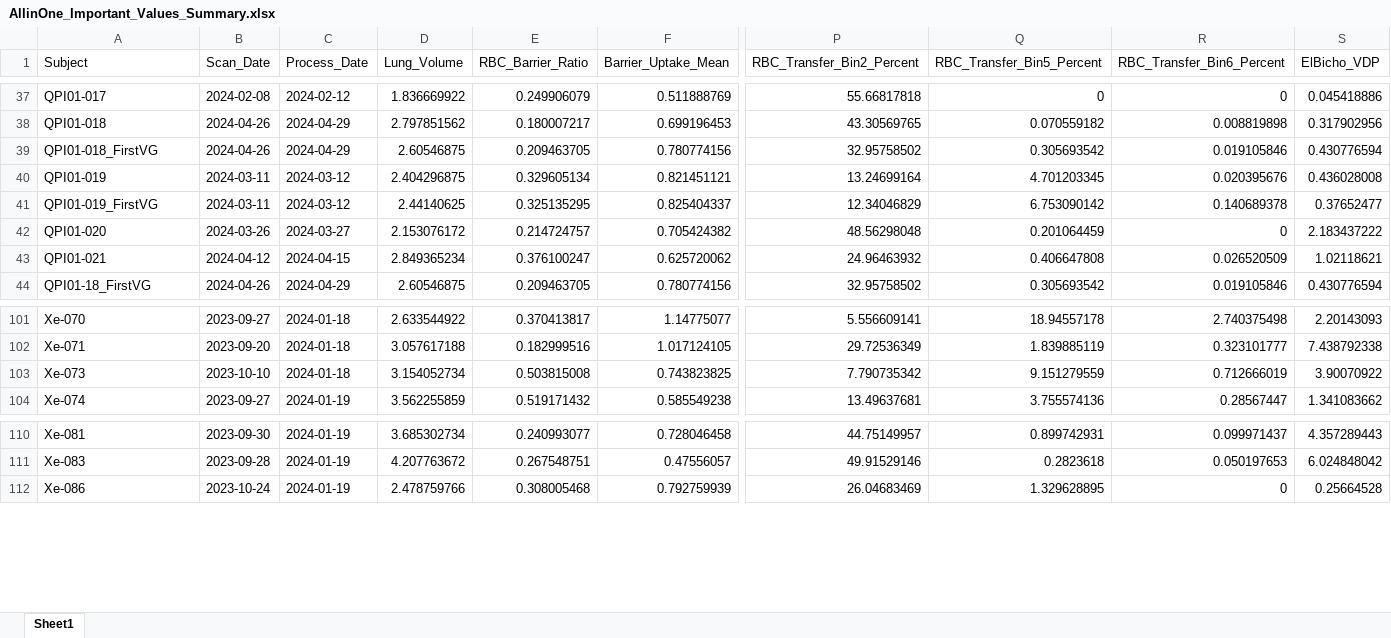
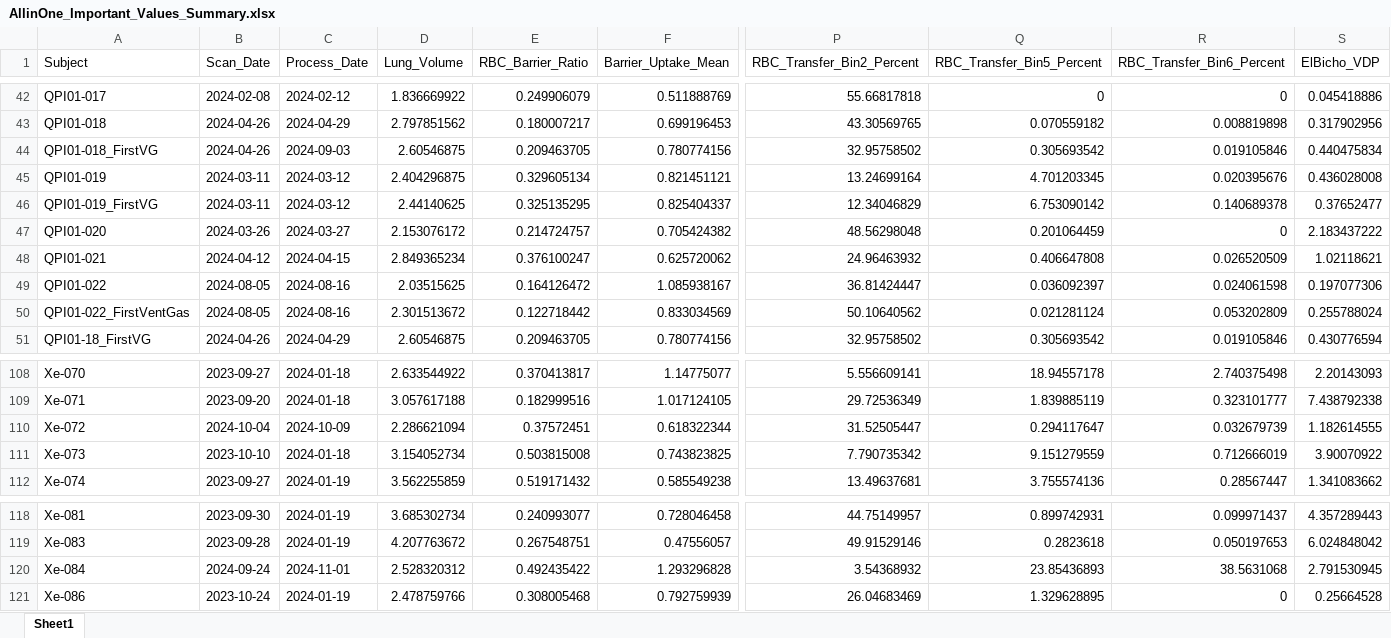
Before and after one commit to pniedbalski3/All_in_one_Xenon_Analysis, an Excel workbook: AncillaryFiles/AllinOne_Important_Values_Summary.xlsx, sheet Sheet1, drawn as a sheet; only a part is shown, gaps mark what is left out; values as stored, in another font and other column widths than the file's, no borders; addresses are those after the commit; rows hold the shown columns only; the diff covers the shown part only; the diff names each change by its address in the sheet, - before the commit and + after, or states it on an @@ line.

```diff
--- a/AncillaryFiles/AllinOne_Important_Values_Summary.xlsx (sheet Sheet1)
+++ b/AncillaryFiles/AllinOne_Important_Values_Summary.xlsx (sheet Sheet1)
-C44 (Process_Date): 2024-04-29
+C44 (Process_Date): 2024-09-03
-S44 (ElBicho_VDP): 0.430776594
+S44 (ElBicho_VDP): 0.440475834
+row 49: QPI01-022 | 2024-08-05 | 2024-08-16 | 2.03515625 | 0.164126472 | 1.085938167 | 36.81424447 | 0.036092397 | 0.024061598 | 0.197077306
+row 50: QPI01-022_FirstVentGas | 2024-08-05 | 2024-08-16 | 2.301513672 | 0.122718442 | 0.833034569 | 50.10640562 | 0.021281124 | 0.053202809 | 0.255788024
+row 110: Xe-072 | 2024-10-04 | 2024-10-09 | 2.286621094 | 0.37572451 | 0.618322344 | 31.52505447 | 0.294117647 | 0.032679739 | 1.182614555
+row 120: Xe-084 | 2024-09-24 | 2024-11-01 | 2.528320312 | 0.492435422 | 1.293296828 | 3.54368932 | 23.85436893 | 38.5631068 | 2.791530945
```
Also changed, not shown: 15 added rows and 1 edited cell elsewhere in this sheet, 50 other files.
